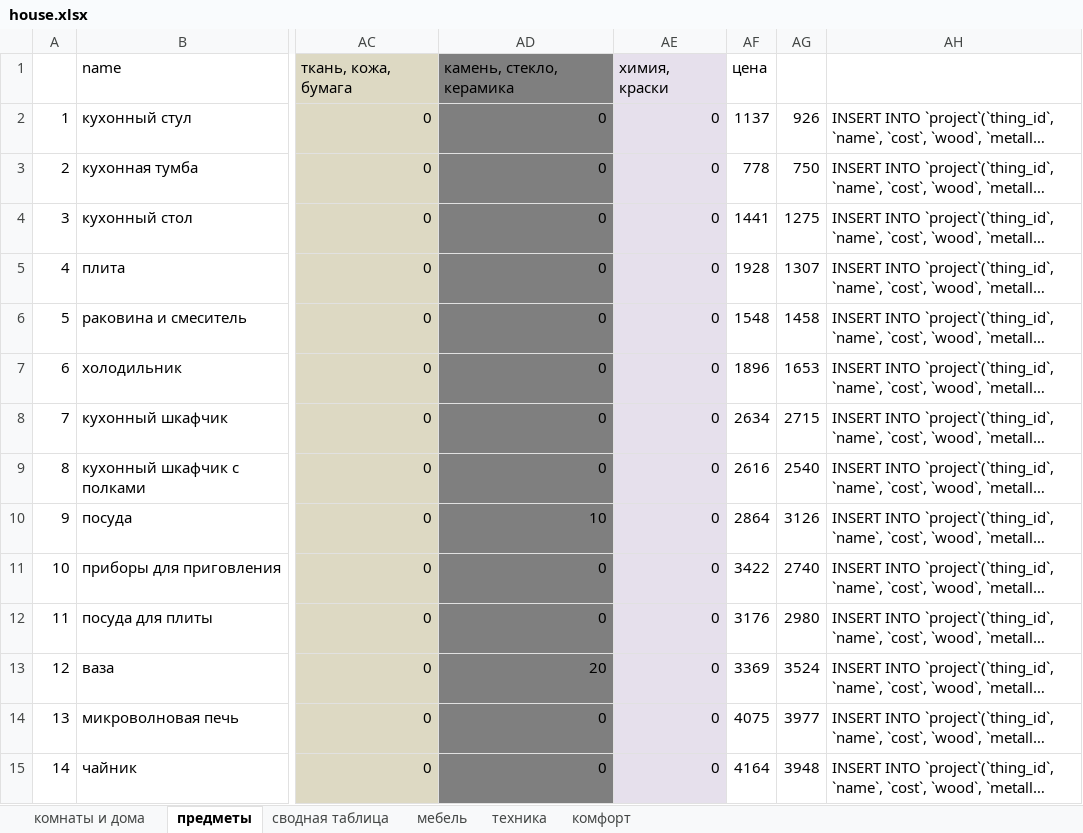
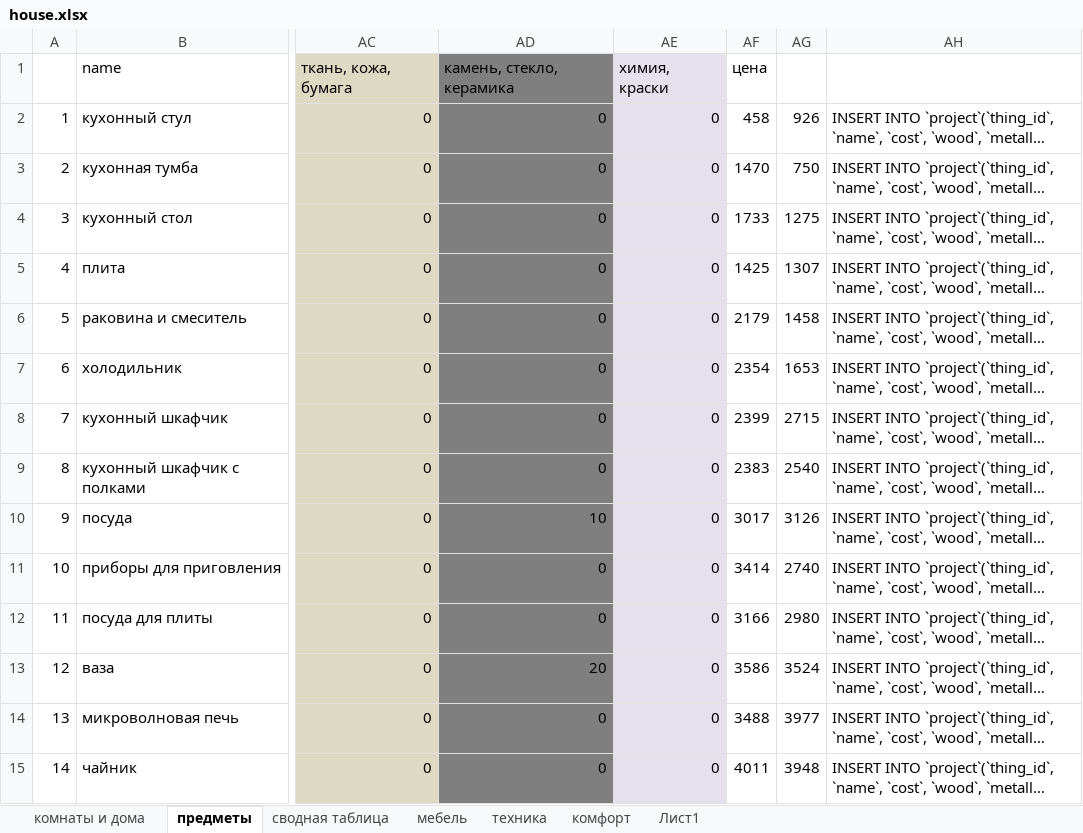
Before and after one commit to OStolpovskaya/Dynasty, an Excel workbook: house.xlsx, sheet предметы, drawn as a sheet; only a part is shown, gaps mark what is left out; long unchanged cells end in …; values as stored, in another font and other column widths than the file's, no borders; the diff covers the shown part only; the diff names each change by its address in the sheet, - before the commit and + after, or states it on an @@ line.

```diff
--- a/house.xlsx (sheet предметы)
+++ b/house.xlsx (sheet предметы)
+sheet tab: Лист1
-AF2: 1137
+AF2: 458
-AF3: 778
+AF3: 1470
-AF4: 1441
+AF4: 1733
-AF5: 1928
+AF5: 1425
-AF6: 1548
+AF6: 2179
-AF7: 1896
+AF7: 2354
-AF8: 2634
+AF8: 2399
-AF9: 2616
+AF9: 2383
-AF10: 2864
+AF10: 3017
-AF11: 3422
+AF11: 3414
-AF12: 3176
+AF12: 3166
-AF13: 3369
+AF13: 3586
-AF14: 4075
+AF14: 3488
-AF15: 4164
+AF15: 4011
```
Also changed, not shown: 81 edited cells elsewhere in this sheet, sheet комнаты и дома, 10 other files.
